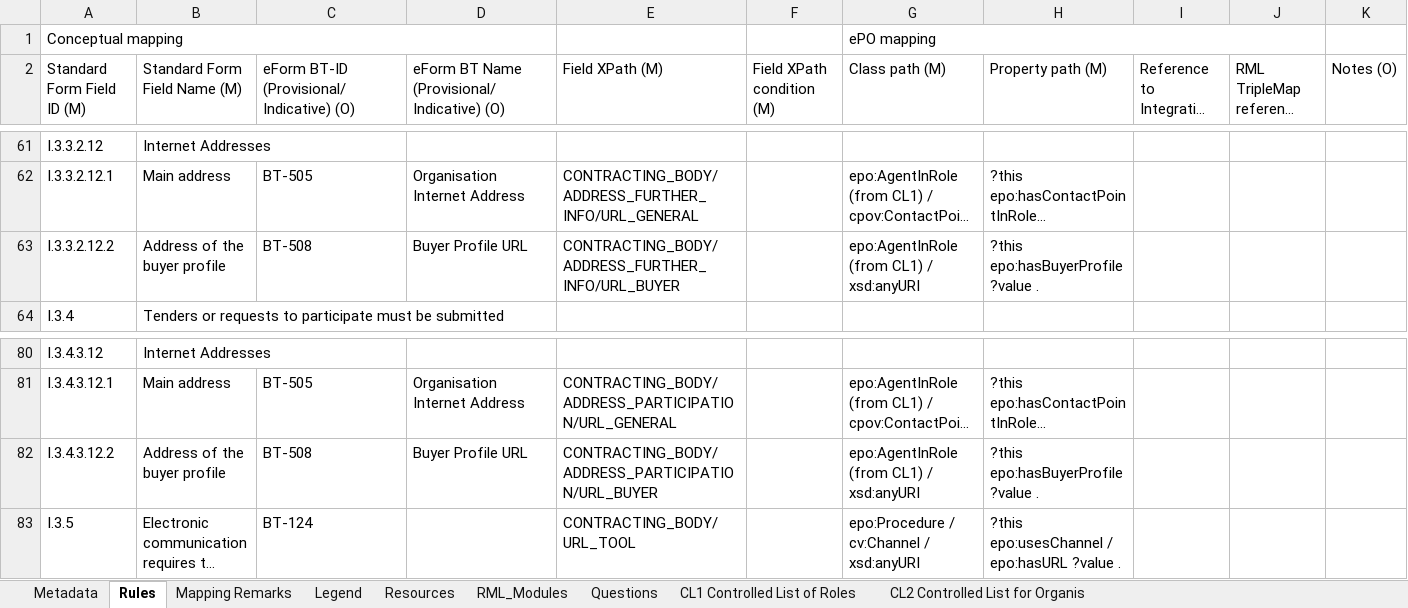
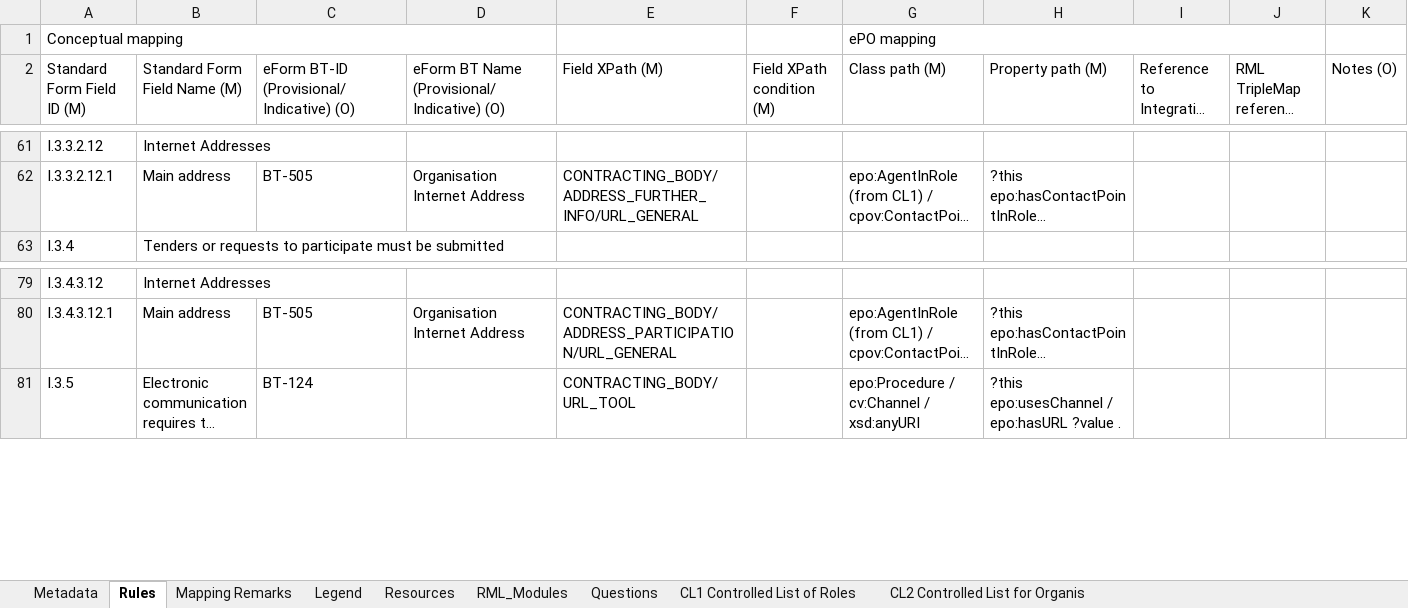
Before and after one commit to OP-TED/ted-rdf-mapping, an Excel workbook: mappings/package_F21/transformation/conceptual_mappings.xlsx, sheet Rules, drawn as a sheet; only a part is shown, gaps mark what is left out; long unchanged cells end in …; values as stored, in another font and other column widths than the file's, no cell formats; charts and pictures and conditional formats not drawn; the diff names each change by its address in the sheet, - before the commit and + after, or states it on an @@ line.

```diff
--- a/mappings/package_F21/transformation/conceptual_mappings.xlsx (sheet Rules)
+++ b/mappings/package_F21/transformation/conceptual_mappings.xlsx (sheet Rules)
-row 63: I.3.3.2.12.2 | Address of the buyer profile | BT-508 | Buyer Profile URL | CONTRACTING_BODY/ADDRESS_FURTHER_INFO/URL_BUYER |  | epo:AgentInRole (from CL1) / xsd:anyURI | ?this epo:hasBuyerProfile ?value .
-row 82: I.3.4.3.12.2 | Address of the buyer profile | BT-508 | Buyer Profile URL | CONTRACTING_BODY/ADDRESS_PARTICIPATION/URL_BUYER |  | epo:AgentInRole (from CL1) / xsd:anyURI | ?this epo:hasBuyerProfile ?value .
```
Also changed, not shown: sheet Mapping Remarks, sheet Metadata, cell formats, mappings/package_F22/transformation/conceptual_mappings.xlsx, mappings/package_F23/transformation/conceptual_mappings.xlsx, 10 other files.
